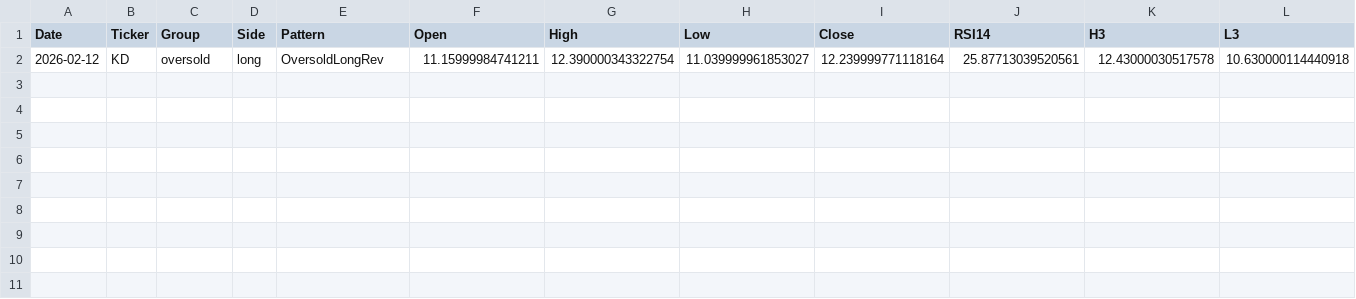
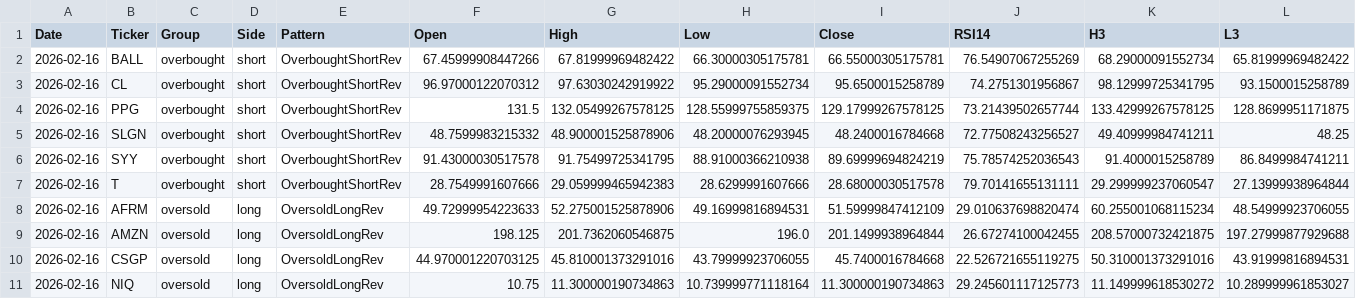
Before and after one commit to mpincus/SwingScannerWatchlist-GPT, a CSV file: data/quality_today.csv, drawn as a sheet; only a part is shown; removed rows and columns are numbered as before the commit, all else as after; rows hold the shown columns only; the diff names each change by its address in the sheet, - before the commit and + after, or states it on an @@ line.

```diff
--- a/data/quality_today.csv
+++ b/data/quality_today.csv
-row 2: 2026-02-12 | KD | oversold | long | OversoldLongRev | 11.15999984741211 | 12.390000343322754 | 11.039999961853027 | 12.239999771118164 | 25.87713039520561 | 12.43000030517578 | 10.630000114440918
+row 2: 2026-02-16 | BALL | overbought | short | OverboughtShortRev | 67.45999908447266 | 67.81999969482422 | 66.30000305175781 | 66.55000305175781 | 76.54907067255269 | 68.29000091552734 | 65.81999969482422
+row 3: 2026-02-16 | CL | overbought | short | OverboughtShortRev | 96.97000122070312 | 97.63030242919922 | 95.29000091552734 | 95.6500015258789 | 74.2751301956867 | 98.12999725341795 | 93.1500015258789
+row 4: 2026-02-16 | PPG | overbought | short | OverboughtShortRev | 131.5 | 132.05499267578125 | 128.55999755859375 | 129.17999267578125 | 73.21439502657744 | 133.42999267578125 | 128.8699951171875
+row 5: 2026-02-16 | SLGN | overbought | short | OverboughtShortRev | 48.7599983215332 | 48.900001525878906 | 48.20000076293945 | 48.2400016784668 | 72.77508243256527 | 49.40999984741211 | 48.25
+row 6: 2026-02-16 | SYY | overbought | short | OverboughtShortRev | 91.43000030517578 | 91.75499725341795 | 88.91000366210938 | 89.69999694824219 | 75.78574252036543 | 91.4000015258789 | 86.8499984741211
+row 7: 2026-02-16 | T | overbought | short | OverboughtShortRev | 28.7549991607666 | 29.059999465942383 | 28.6299991607666 | 28.68000030517578 | 79.70141655131111 | 29.299999237060547 | 27.13999938964844
+row 8: 2026-02-16 | AFRM | oversold | long | OversoldLongRev | 49.72999954223633 | 52.275001525878906 | 49.16999816894531 | 51.59999847412109 | 29.010637698820474 | 60.255001068115234 | 48.54999923706055
+row 9: 2026-02-16 | AMZN | oversold | long | OversoldLongRev | 198.125 | 201.7362060546875 | 196.0 | 201.1499938964844 | 26.67274100042455 | 208.57000732421875 | 197.27999877929688
+row 10: 2026-02-16 | CSGP | oversold | long | OversoldLongRev | 44.970001220703125 | 45.810001373291016 | 43.79999923706055 | 45.7400016784668 | 22.526721655119275 | 50.310001373291016 | 43.91999816894531
+row 11: 2026-02-16 | NIQ | oversold | long | OversoldLongRev | 10.75 | 11.300000190734863 | 10.739999771118164 | 11.300000190734863 | 29.245601117125773 | 11.149999618530272 | 10.289999961853027
```
Also changed, not shown: docs/quality_today.csv.
